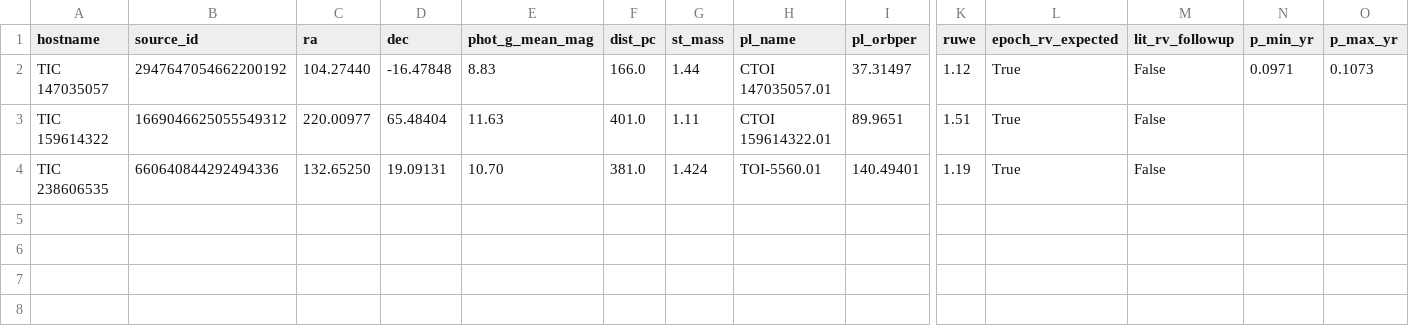
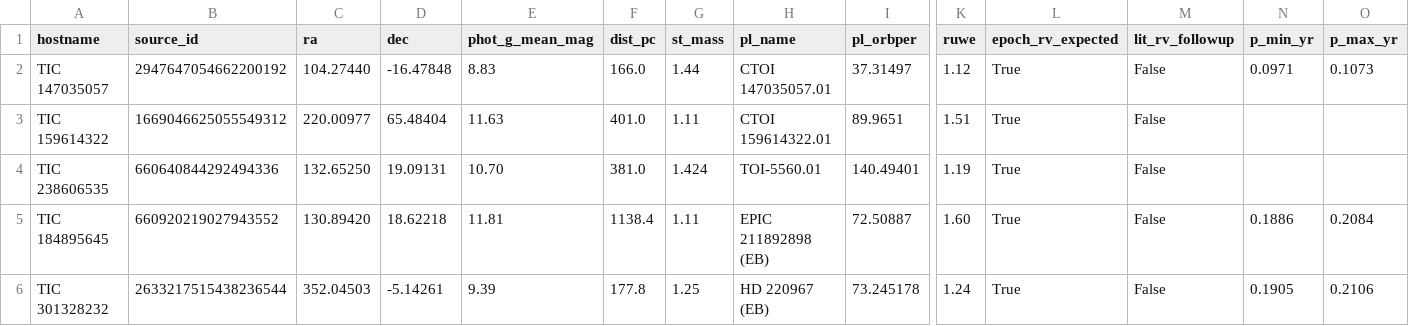
Before and after one commit to coracle-us/gaia-dr4, a CSV file: data/extra_targets.csv, drawn as a sheet; only a part is shown, gaps mark what is left out; rows hold the shown columns only; the diff names each change by its address in the sheet, - before the commit and + after, or states it on an @@ line.

```diff
--- a/data/extra_targets.csv
+++ b/data/extra_targets.csv
+row 5: TIC 184895645 | 660920219027943552 | 130.89420 | 18.62218 | 11.81 | 1138.4 | 1.11 | EPIC 211892898 (EB) | 72.50887 | 1.60 | True | False | 0.1886 | 0.2084
+row 6: TIC 301328232 | 2633217515438236544 | 352.04503 | -5.14261 | 9.39 | 177.8 | 1.25 | HD 220967 (EB) | 73.245178 | 1.24 | True | False | 0.1905 | 0.2106
```
Also changed, not shown: results/dr4_predictions.csv, 7 other files.
